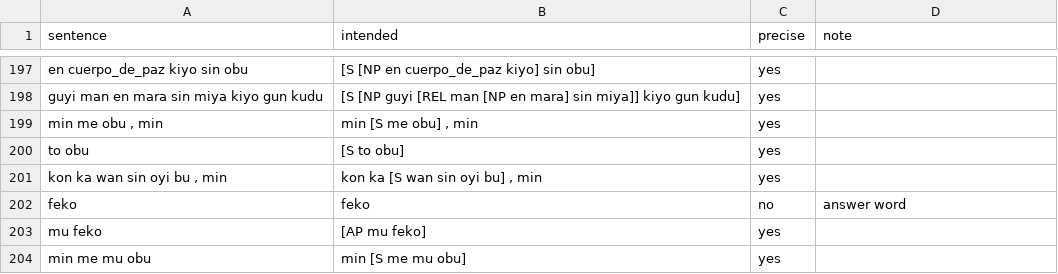
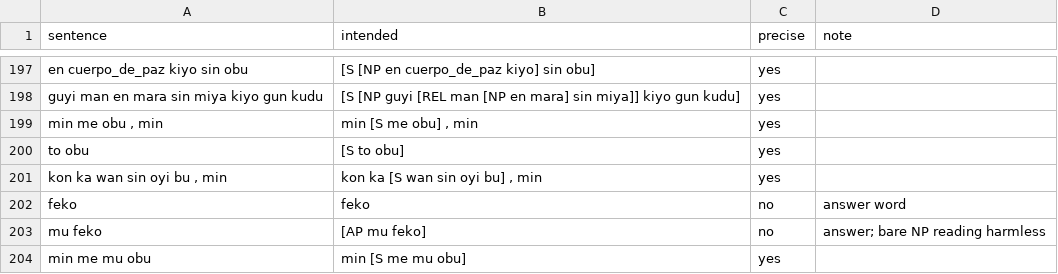
Before and after one commit to LilijoySkyseeker/apu-pi-we, a TSV file: grammar/intended.tsv, drawn as a sheet; only a part is shown, gaps mark what is left out.

```diff
--- a/grammar/intended.tsv
+++ b/grammar/intended.tsv
@@ -202,3 +202,3 @@ kon ka wan sin oyi bu , min	kon ka [S wan sin oyi bu] , min	yes
 feko	feko	no	answer word
-mu feko	[AP mu feko]	yes	
+mu feko	[AP mu feko]	no	answer; bare NP reading harmless
 min me mu obu	min [S me mu obu]	yes	
```
